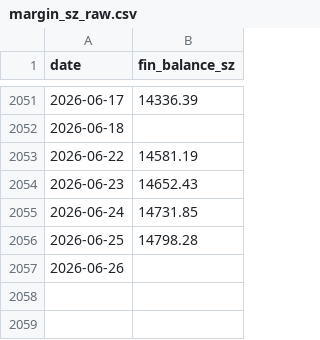
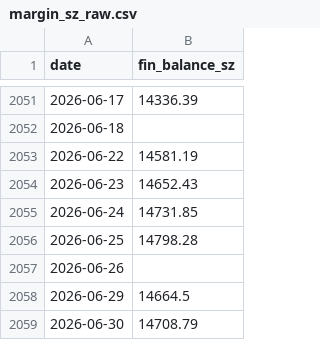
Before and after one commit to loulouD88/trader_test, a CSV file: data/margin_sz_raw.csv, drawn as a sheet; only a part is shown, gaps mark what is left out.

```diff
--- a/data/margin_sz_raw.csv
+++ b/data/margin_sz_raw.csv
@@ -2057 +2057,3 @@ date,fin_balance_sz
 2026-06-26,
+2026-06-29,14664.5
+2026-06-30,14708.79
```
Also changed, not shown: data/margin_data.csv, fund_flow_data/flow_10d.csv, 4 other files.
